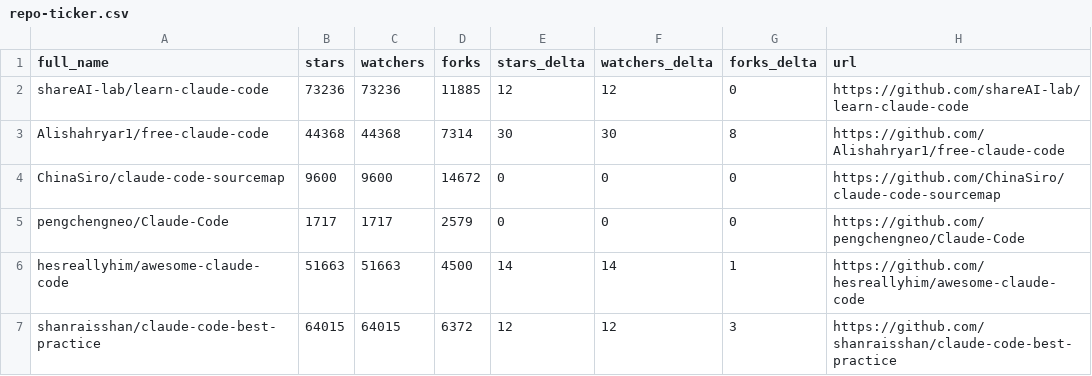
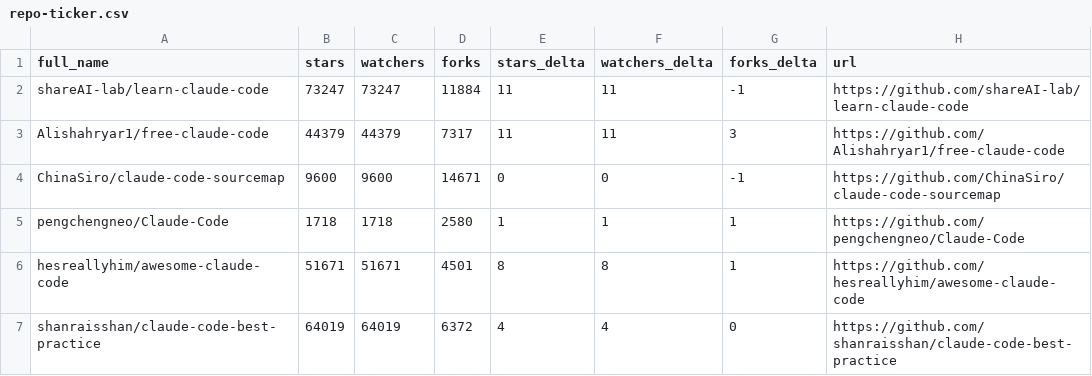
Before and after one commit to crpavia/awesome-claude-code, a CSV file: data/repo-ticker.csv, drawn as a sheet; only a part is shown; the diff covers the shown part only.

```diff
--- a/data/repo-ticker.csv
+++ b/data/repo-ticker.csv
@@ -1,7 +1,7 @@
 full_name,stars,watchers,forks,stars_delta,watchers_delta,forks_delta,url
-shareAI-lab/learn-claude-code,73236,73236,11885,12,12,0,https://github.com/shareAI-lab/learn-claude-code
-Alishahryar1/free-claude-code,44368,44368,7314,30,30,8,https://github.com/Alishahryar1/free-claude-code
-ChinaSiro/claude-code-sourcemap,9600,9600,14672,0,0,0,https://github.com/ChinaSiro/claude-code-sourcemap
-pengchengneo/Claude-Code,1717,1717,2579,0,0,0,https://github.com/pengchengneo/Claude-Code
-hesreallyhim/awesome-claude-code,51663,51663,4500,14,14,1,https://github.com/hesreallyhim/awesome-claude-code
-shanraisshan/claude-code-best-practice,64015,64015,6372,12,12,3,https://github.com/shanraisshan/claude-code-best-practice
+shareAI-lab/learn-claude-code,73247,73247,11884,11,11,-1,https://github.com/shareAI-lab/learn-claude-code
+Alishahryar1/free-claude-code,44379,44379,7317,11,11,3,https://github.com/Alishahryar1/free-claude-code
+ChinaSiro/claude-code-sourcemap,9600,9600,14671,0,0,-1,https://github.com/ChinaSiro/claude-code-sourcemap
+pengchengneo/Claude-Code,1718,1718,2580,1,1,1,https://github.com/pengchengneo/Claude-Code
+hesreallyhim/awesome-claude-code,51671,51671,4501,8,8,1,https://github.com/hesreallyhim/awesome-claude-code
+shanraisshan/claude-code-best-practice,64019,64019,6372,4,4,0,https://github.com/shanraisshan/claude-code-best-practice
```
Also changed, not shown: 1 added row, 1 removed row, 1 moved row and 147 edited cells elsewhere in this file, 2 other files.
